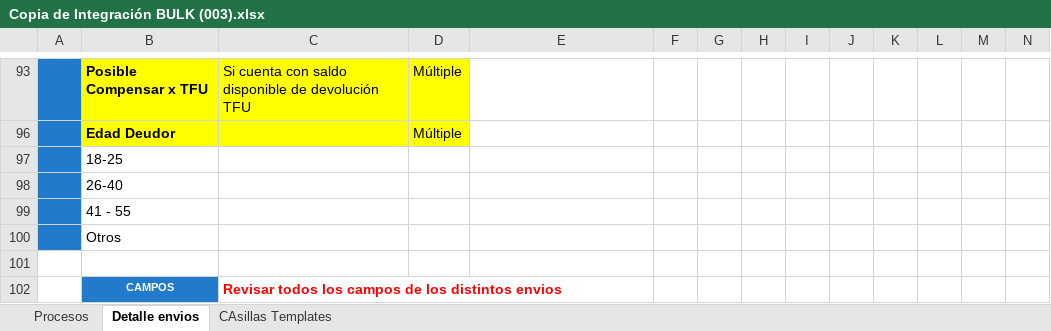
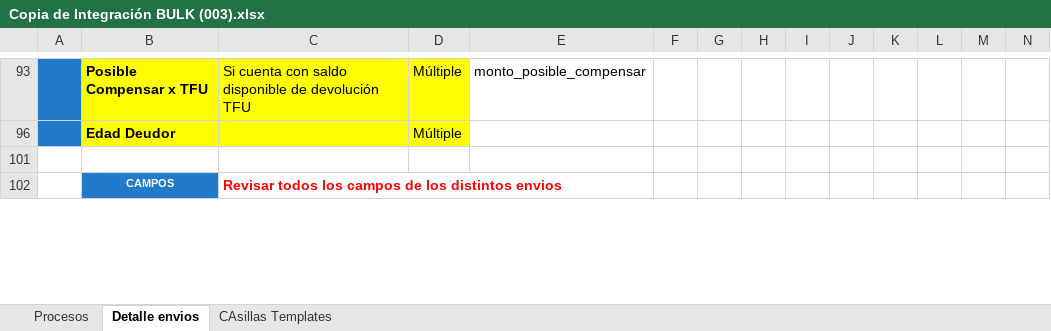
Before and after one commit to jmolinaing/repositorioJ, an Excel workbook: 20250710_req_filtros/doc/Copia de Integración BULK (003).xlsx, sheet Detalle envios, drawn as a sheet; only a part is shown, gaps mark what is left out; values as stored, in another font and other column widths than the file's, no borders; removed rows and columns are numbered as before the commit, all else as after; rows hold the shown columns only; the diff covers the shown part only; the diff names each change by its address in the sheet, - before the commit and + after, or states it on an @@ line.

```diff
--- a/20250710_req_filtros/doc/Copia de Integración BULK (003).xlsx (sheet Detalle envios)
+++ b/20250710_req_filtros/doc/Copia de Integración BULK (003).xlsx (sheet Detalle envios)
-E93: (empty)
+E93: monto_posible_compensar
@@ row 97 hidden:  | 18-25 @@
@@ row 98 hidden:  | 26-40 @@
@@ row 99 hidden:  | 41 - 55 @@
@@ row 100 moved to row 18: Otros @@
```
Also changed, not shown: 22 hidden or unhidden rows and cell formats elsewhere in this sheet, charts or pictures, 2 other files.
